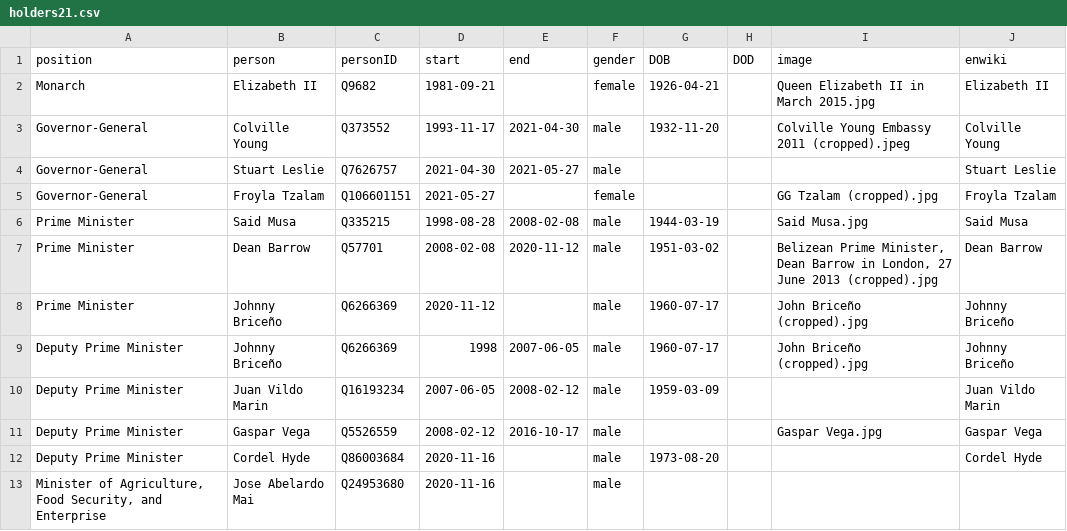
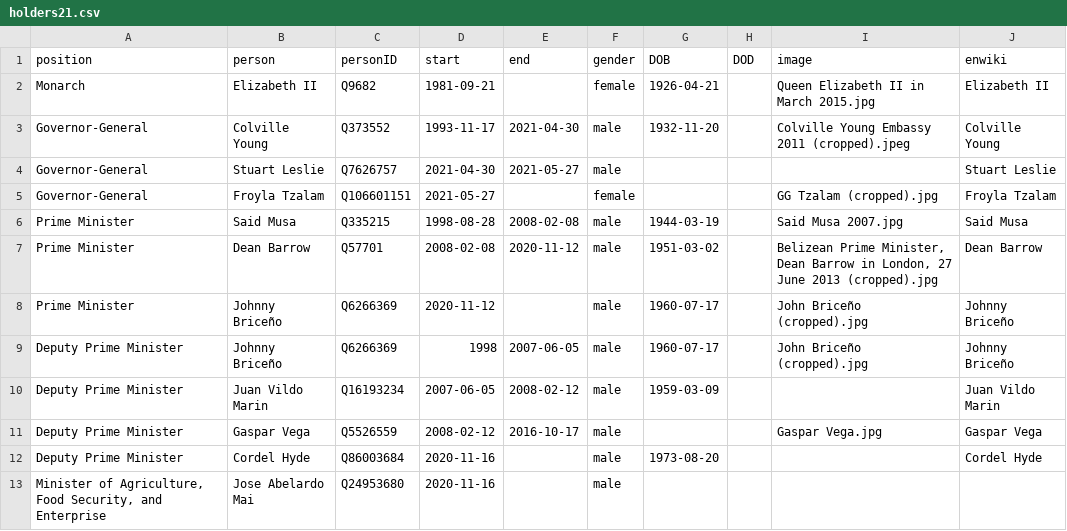
Before and after one commit to every-politician-scrapers/belize-ministers, a CSV file: html/holders21.csv, drawn as a sheet; only a part is shown.

```diff
--- a/html/holders21.csv
+++ b/html/holders21.csv
@@ -5,3 +5,3 @@ Governor-General,Stuart Leslie,Q7626757,2021-04-30,2021-05-27,male,,,,Stuart Les
 Governor-General,Froyla Tzalam,Q106601151,2021-05-27,,female,,,GG Tzalam (cropped).jpg,Froyla Tzalam
-Prime Minister,Said Musa,Q335215,1998-08-28,2008-02-08,male,1944-03-19,,Said Musa.jpg,Said Musa
+Prime Minister,Said Musa,Q335215,1998-08-28,2008-02-08,male,1944-03-19,,Said Musa 2007.jpg,Said Musa
 Prime Minister,Dean Barrow,Q57701,2008-02-08,2020-11-12,male,1951-03-02,,"Belizean Prime Minister, Dean Barrow in London, 27 June 2013 (cropped).jpg",Dean Barrow
```
Also changed, not shown: html/legislators.csv.
